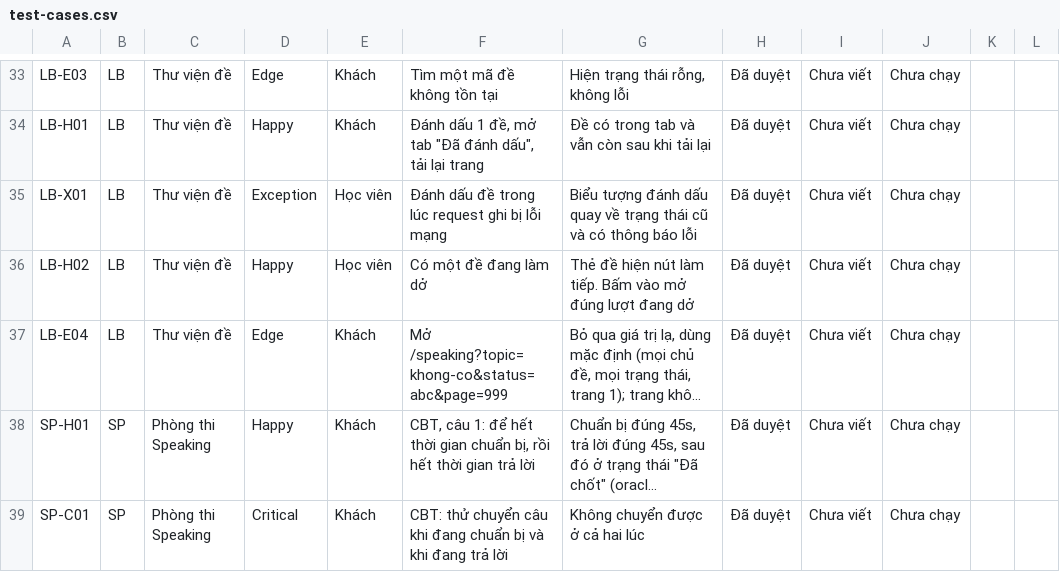
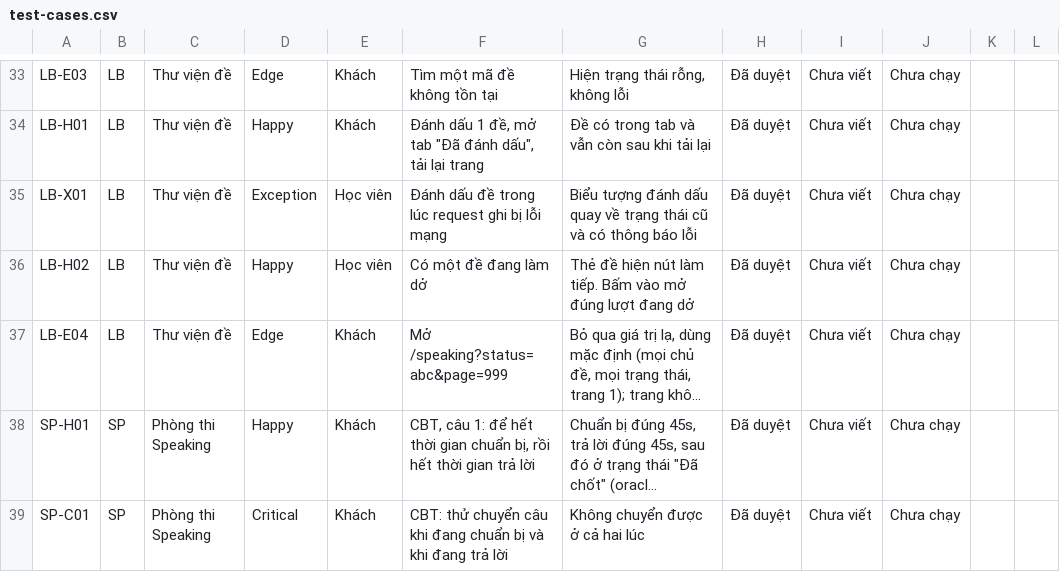
Before and after one commit to HoangTrungAnh2k4/Toeic---Practice, a CSV file: front-end/docs/test-cases.csv, drawn as a sheet; only a part is shown, gaps mark what is left out; long unchanged cells end in …; the diff names each change by its address in the sheet, - before the commit and + after, or states it on an @@ line.

Commit message:
feat: remove topic from exams and add archived status
- Removed the topic field from the exam schema and related components.
- Introduced a new 'archived' status for exams, allowing them to be stored while retaining access to historical data.
- Updated exam management logic to handle the new status and ensure archived exams are still readable.
- Implemented functionality to duplicate exams, allowing admins to create editable copies of locked exams.
- Added UI components to notify users when an exam has been archived.
- Updated database migrations to reflect schema changes and new functionality.

```diff
--- a/front-end/docs/test-cases.csv
+++ b/front-end/docs/test-cases.csv
-F37: Mở /speaking?topic=khong-co&status=abc&page=999
+F37: Mở /speaking?status=abc&page=999
```
Also changed, not shown: 42 other files.
